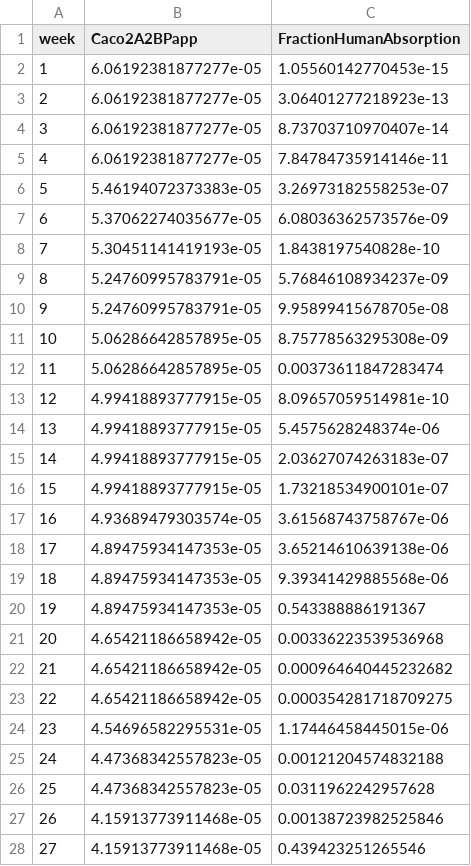
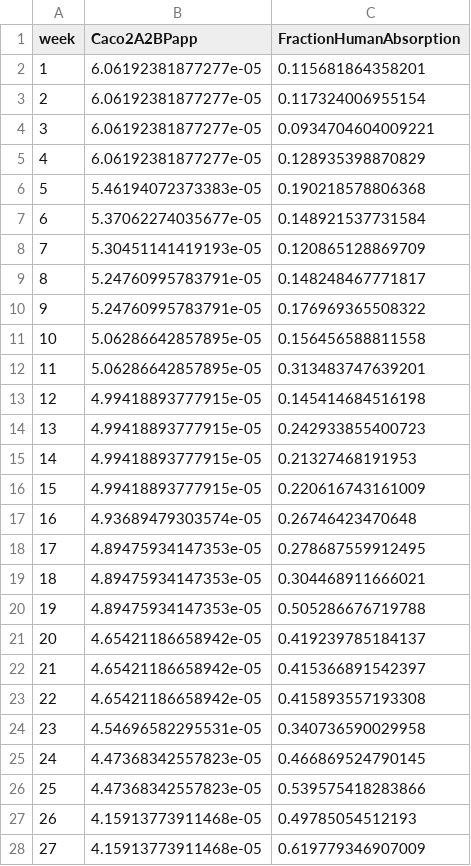
Before and after one commit to WinVector/zmPDSwR, a CSV file: bioavailability/synth.csv, drawn as a sheet; only a part is shown; the diff covers the shown part only.

```diff
--- a/bioavailability/synth.csv
+++ b/bioavailability/synth.csv
@@ -1,28 +1,28 @@
 week,Caco2A2BPapp,FractionHumanAbsorption
-1,6.06192381877277e-05,1.05560142770453e-15
-2,6.06192381877277e-05,3.06401277218923e-13
-3,6.06192381877277e-05,8.73703710970407e-14
-4,6.06192381877277e-05,7.84784735914146e-11
-5,5.46194072373383e-05,3.26973182558253e-07
-6,5.37062274035677e-05,6.08036362573576e-09
-7,5.30451141419193e-05,1.8438197540828e-10
-8,5.24760995783791e-05,5.76846108934237e-09
-9,5.24760995783791e-05,9.95899415678705e-08
-10,5.06286642857895e-05,8.75778563295308e-09
-11,5.06286642857895e-05,0.00373611847283474
-12,4.99418893777915e-05,8.09657059514981e-10
-13,4.99418893777915e-05,5.4575628248374e-06
-14,4.99418893777915e-05,2.03627074263183e-07
-15,4.99418893777915e-05,1.73218534900101e-07
-16,4.93689479303574e-05,3.61568743758767e-06
-17,4.89475934147353e-05,3.65214610639138e-06
-18,4.89475934147353e-05,9.39341429885568e-06
-19,4.89475934147353e-05,0.543388886191367
-20,4.65421186658942e-05,0.00336223539536968
-21,4.65421186658942e-05,0.000964640445232682
-22,4.65421186658942e-05,0.000354281718709275
-23,4.54696582295531e-05,1.17446458445015e-06
-24,4.47368342557823e-05,0.00121204574832188
-25,4.47368342557823e-05,0.0311962242957628
-26,4.15913773911468e-05,0.00138723982525846
-27,4.15913773911468e-05,0.439423251265546
+1,6.06192381877277e-05,0.115681864358201
+2,6.06192381877277e-05,0.117324006955154
+3,6.06192381877277e-05,0.0934704604009221
+4,6.06192381877277e-05,0.128935398870829
+5,5.46194072373383e-05,0.190218578806368
+6,5.37062274035677e-05,0.148921537731584
+7,5.30451141419193e-05,0.120865128869709
+8,5.24760995783791e-05,0.148248467771817
+9,5.24760995783791e-05,0.176969365508322
+10,5.06286642857895e-05,0.156456588811558
+11,5.06286642857895e-05,0.313483747639201
+12,4.99418893777915e-05,0.145414684516198
+13,4.99418893777915e-05,0.242933855400723
+14,4.99418893777915e-05,0.21327468191953
+15,4.99418893777915e-05,0.220616743161009
+16,4.93689479303574e-05,0.26746423470648
+17,4.89475934147353e-05,0.278687559912495
+18,4.89475934147353e-05,0.304468911666021
+19,4.89475934147353e-05,0.505286676719788
+20,4.65421186658942e-05,0.419239785184137
+21,4.65421186658942e-05,0.415366891542397
+22,4.65421186658942e-05,0.415893557193308
+23,4.54696582295531e-05,0.340736590029958
+24,4.47368342557823e-05,0.466869524790145
+25,4.47368342557823e-05,0.539575418283866
+26,4.15913773911468e-05,0.49785054512193
+27,4.15913773911468e-05,0.619779346907009
```
Also changed, not shown: 73 edited cells elsewhere in this file, 4 other files.
